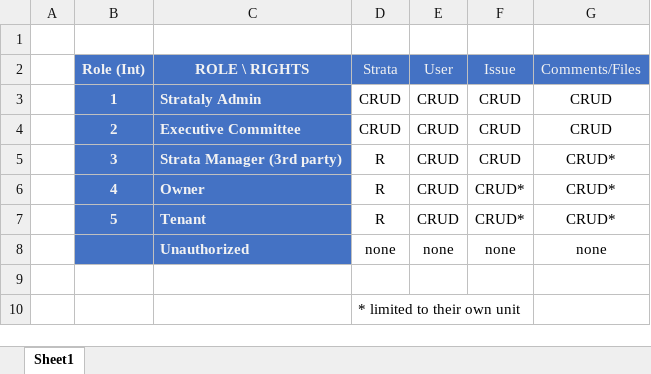
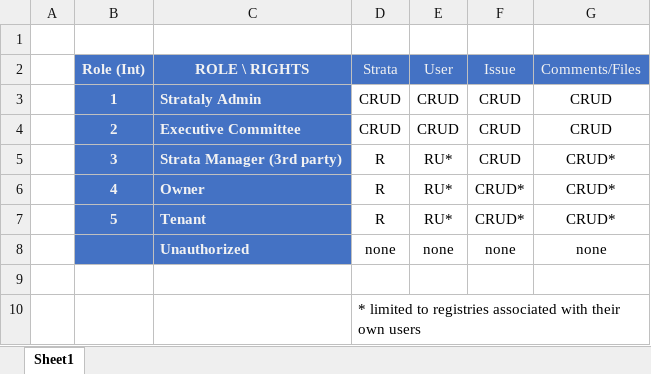
Before and after one commit to codesydney/strataly, an Excel workbook: Documentation/User roles.xlsx, sheet Sheet1, drawn as a sheet; values as stored, in another font and other column widths than the file's, no borders; the diff names each change by its address in the sheet, - before the commit and + after, or states it on an @@ line.

Commit message:
Updated User roles and CRUD table
Updated User roles and CRUD table to fix privileges relating to User table.

```diff
--- a/Documentation/User roles.xlsx (sheet Sheet1)
+++ b/Documentation/User roles.xlsx (sheet Sheet1)
-E5:E7 (User): CRUD
+E5:E7 (User): RU*
-D10 (Strata): * limited to their own unit
+D10 (Strata): * limited to registries associated with their own users
```
Also changed, not shown: 1 other file.
